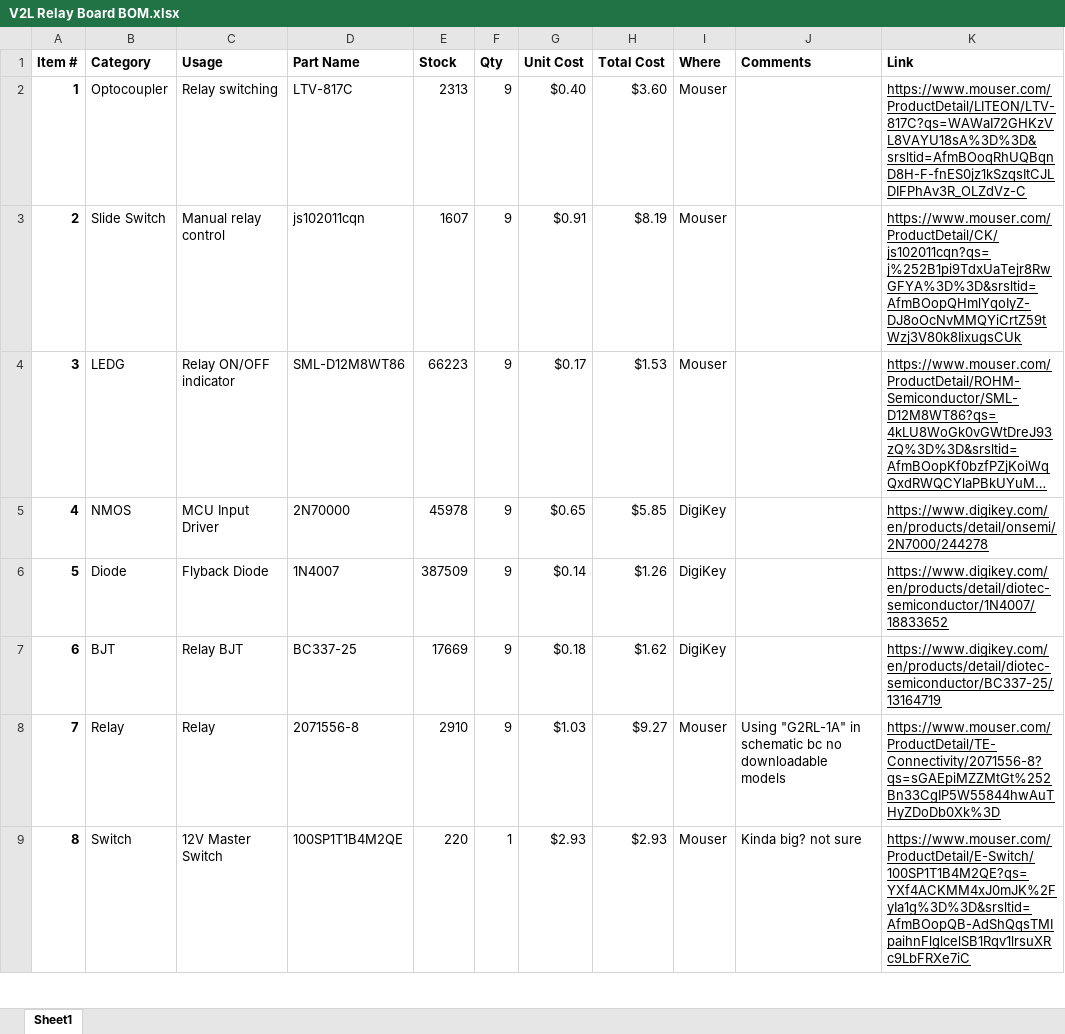
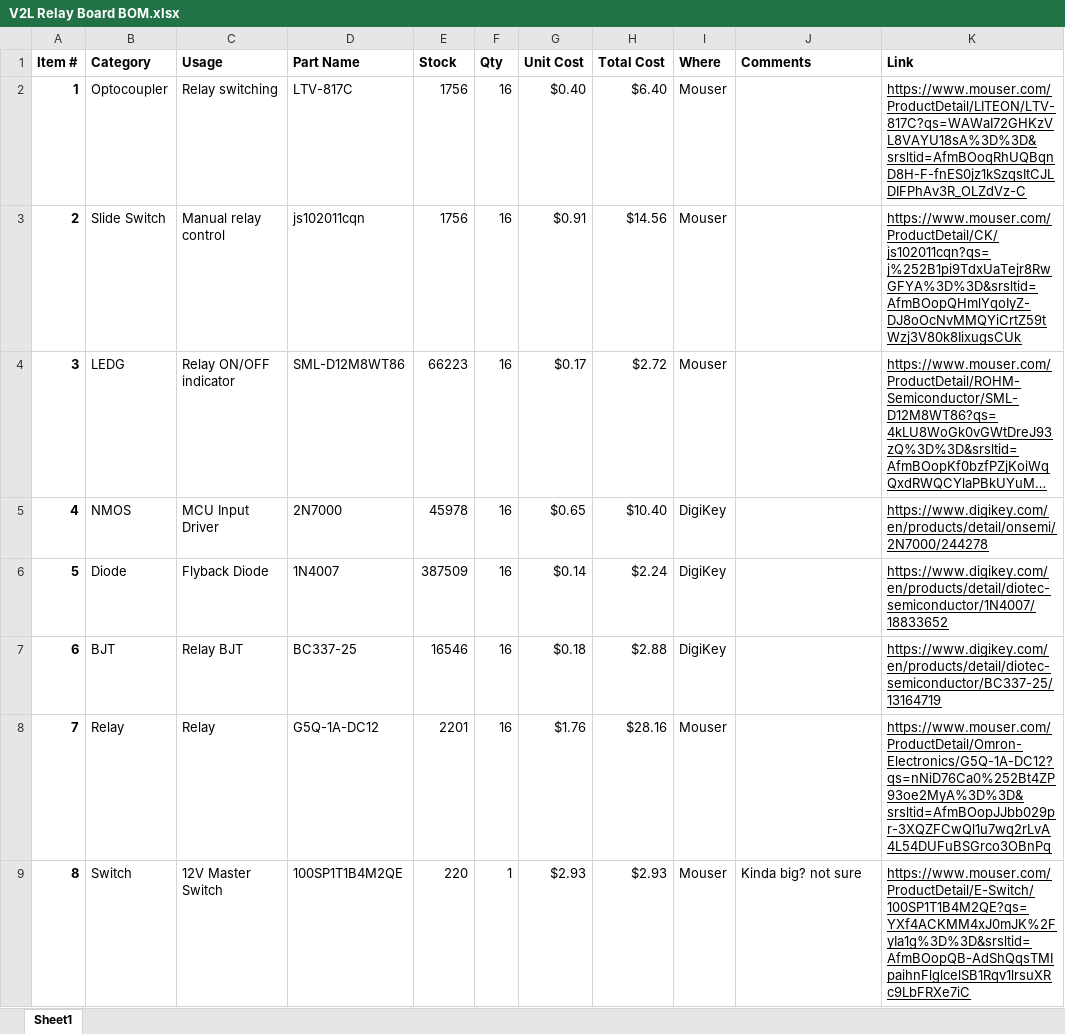
Before and after one commit to koo-minjae/V2L-Relay-Controller, an Excel workbook: Docs/V2L Relay Board BOM.xlsx, sheet Sheet1, drawn as a sheet; only a part is shown; long unchanged cells end in …; values as stored, in another font and other column widths than the file's, no borders; charts and pictures not drawn; the diff covers the shown part only; the diff names each change by its address in the sheet, - before the commit and + after, or states it on an @@ line.

```diff
--- a/Docs/V2L Relay Board BOM.xlsx (sheet Sheet1)
+++ b/Docs/V2L Relay Board BOM.xlsx (sheet Sheet1)
-E2 (Stock): 2313
+E2 (Stock): 1756
-F2:F8 (Qty): 9
+F2:F8 (Qty): 16
-H2 (Total Cost): $3.60
+H2 (Total Cost): $6.40
-E3 (Stock): 1607
+E3 (Stock): 1756
-H3 (Total Cost): $8.19
+H3 (Total Cost): $14.56
-H4 (Total Cost): $1.53
+H4 (Total Cost): $2.72
-D5 (Part Name): 2N70000
+D5 (Part Name): 2N7000
-H5 (Total Cost): $5.85
+H5 (Total Cost): $10.40
-H6 (Total Cost): $1.26
+H6 (Total Cost): $2.24
-E7 (Stock): 17669
+E7 (Stock): 16546
-H7 (Total Cost): $1.62
+H7 (Total Cost): $2.88
-D8 (Part Name): 2071556-8
+D8 (Part Name): G5Q-1A-DC12
-E8 (Stock): 2910
+E8 (Stock): 2201
-G8 (Unit Cost): $1.03
+G8 (Unit Cost): $1.76
-H8 (Total Cost): $9.27
+H8 (Total Cost): $28.16
-J8 (Comments): Using "G2RL-1A" in schematic bc no downloadable models
+J8 (Comments): (empty)
-K8 (Link): https://www.mouser.com/ProductDetail/TE-Connectivity/2071556-8?qs=sGAEpiMZZMtGt%252Bn33CgIP5W55844hwAuTHyZDoDb0Xk%3D
+K8 (Link): https://www.mouser.com/ProductDetail/Omron-Electronics/G5Q-1A-DC12?qs=nNiD76Ca0%252Bt4ZP93oe2MyA%3D%3D&srsltid=AfmBOopJJbb029pr-3XQZFCwQl1u7wq2rLvA4L54DUFuBSGrco3OBnPq
```
Also changed, not shown: 5 added rows and 2 edited cells elsewhere in this sheet, formulas that keep their value, 9 other files.
